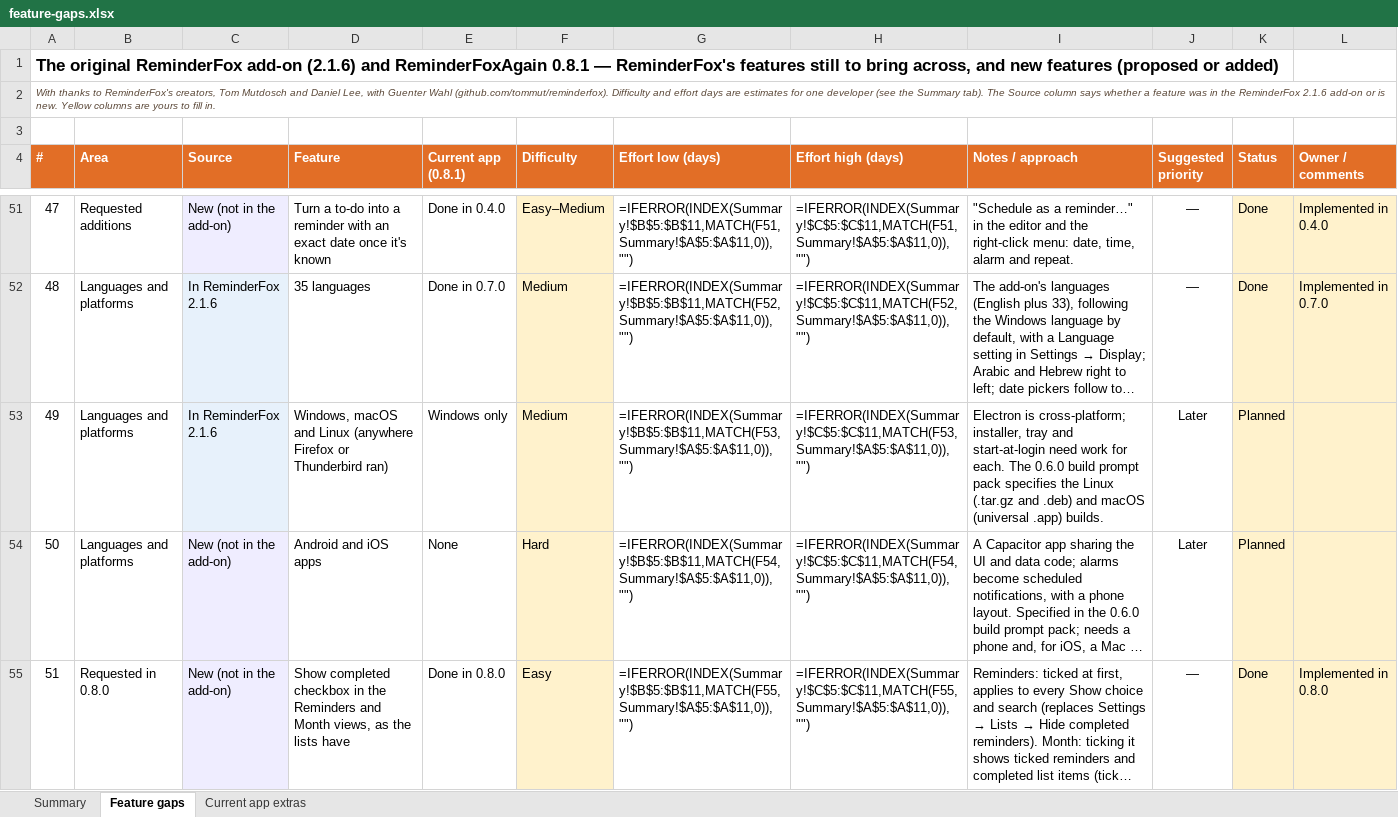
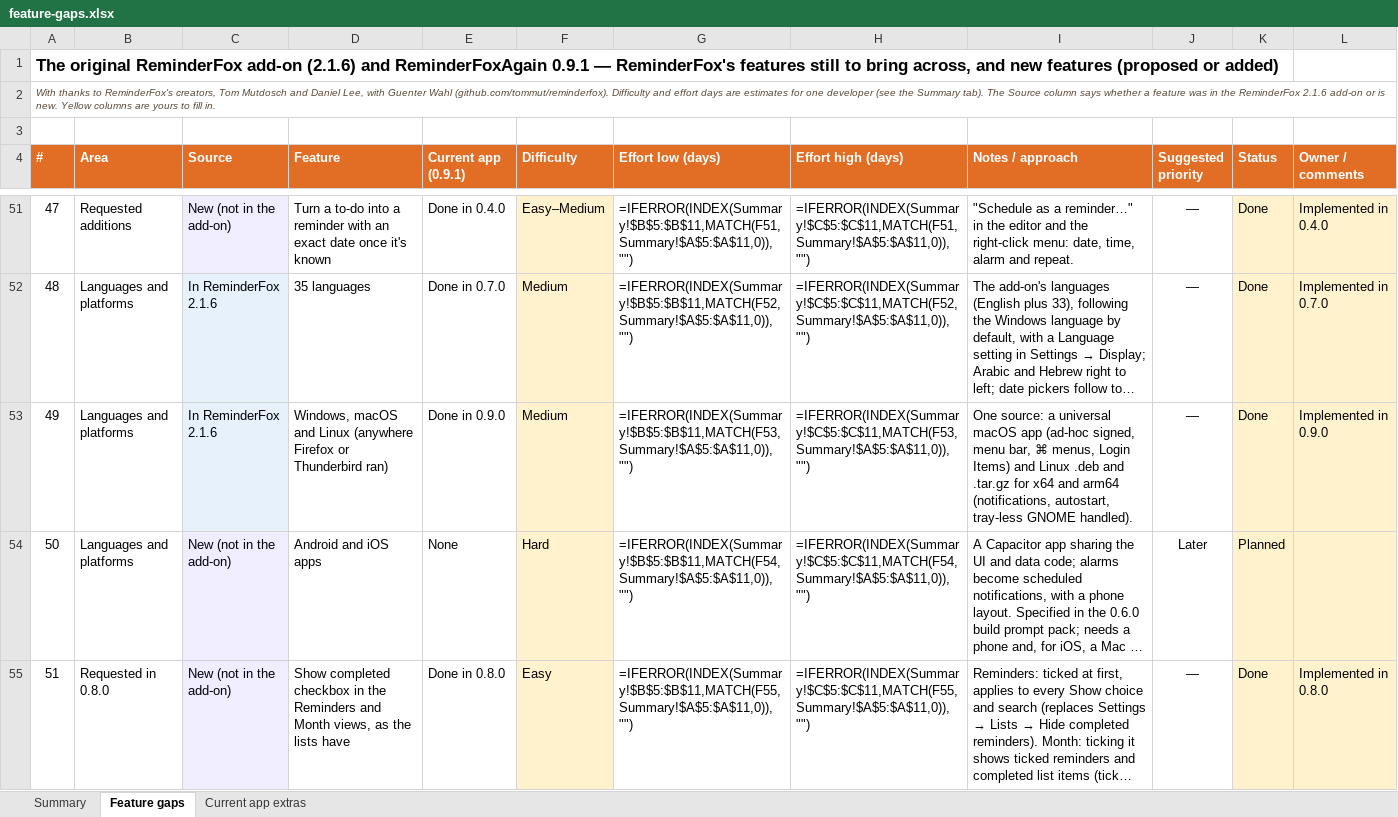
Before and after one commit to rdavidlow-ux/reminderfoxagain, an Excel workbook: docs/feature-gaps.xlsx, sheet Feature gaps, drawn as a sheet; only a part is shown, gaps mark what is left out; long unchanged cells end in …; values as stored, in another font and other column widths than the file's, no borders; formulas without a stored value are shown as written; conditional formats not drawn; the diff covers the shown part only; the diff names each change by its address in the sheet, - before the commit and + after, or states it on an @@ line.

```diff
--- a/docs/feature-gaps.xlsx (sheet Feature gaps)
+++ b/docs/feature-gaps.xlsx (sheet Feature gaps)
@@ column A (#) renumbered in row 1 @@
-E4: Current app (0.8.1)
+E4: Current app (0.9.1)
-E53 (Current app (0.9.1)): Windows only
+E53 (Current app (0.9.1)): Done in 0.9.0
-I53 (Notes / approach): Electron is cross-platform; installer, tray and start-at-login need work for each. The 0.6.0 build prompt pack specifies the Linux (.tar.gz and .deb) and macOS (universal .app) builds.
+I53 (Notes / approach): One source: a universal macOS app (ad-hoc signed, menu bar, ⌘ menus, Login Items) and Linux .deb and .tar.gz for x64 and arm64 (notifications, autostart, tray-less GNOME handled).
-J53 (Suggested priority): Later
+J53 (Suggested priority): —
-K53 (Status): Planned
+K53 (Status): Done
-L53 (Owner / comments): (empty)
+L53 (Owner / comments): Implemented in 0.9.0
```
Also changed, not shown: 1 added row elsewhere in this sheet, sheet Summary, sheet Current app extras, 15 other files.
